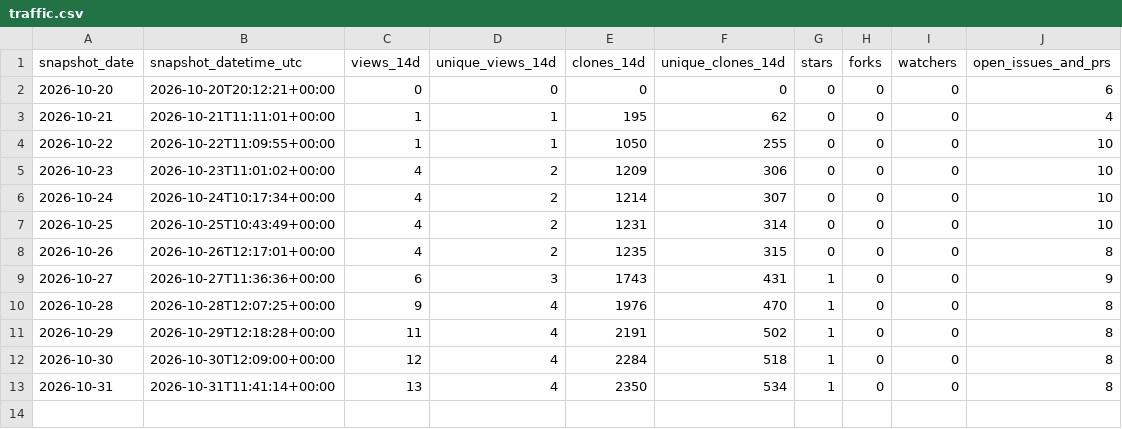
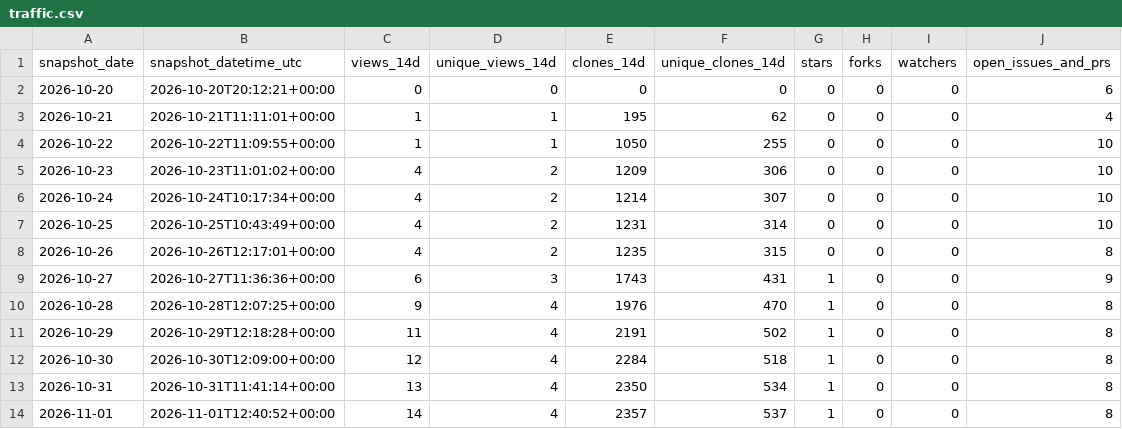
Before and after one commit to danielep71/K-IRRBB-Prepayment_Models, a CSV file: data/traffic.csv, drawn as a sheet; the diff names each change by its address in the sheet, - before the commit and + after, or states it on an @@ line.

```diff
--- a/data/traffic.csv
+++ b/data/traffic.csv
+row 14: 2026-11-01 | 2026-11-01T12:40:52+00:00 | 14 | 4 | 2357 | 537 | 1 | 0 | 0 | 8
```
Also changed, not shown: data/popular_paths.csv, data/referrers.csv, 2 other files.
